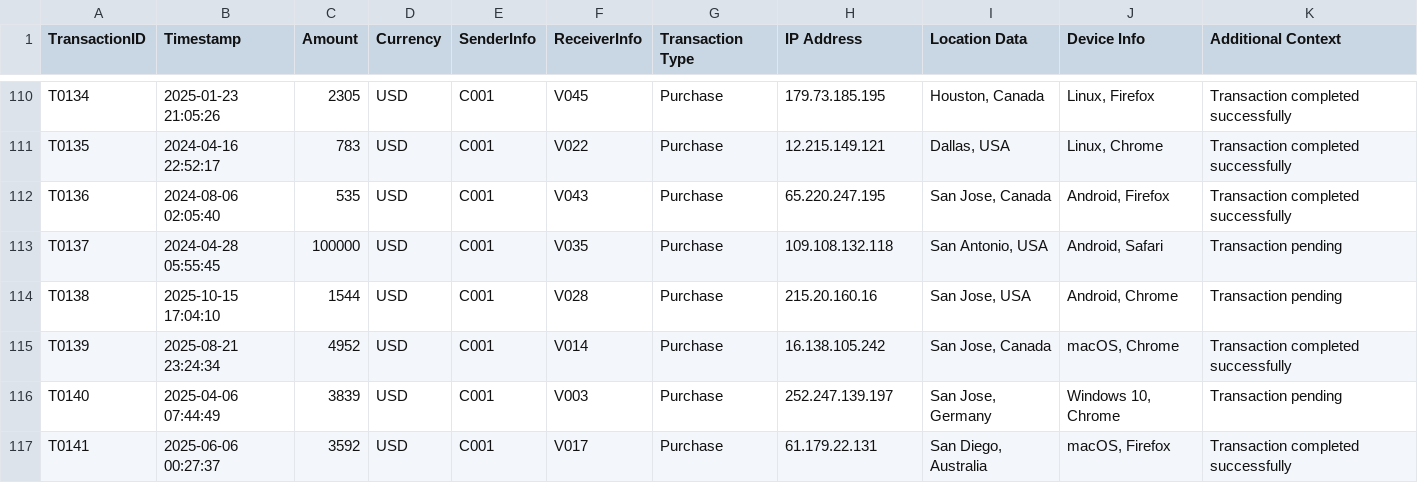
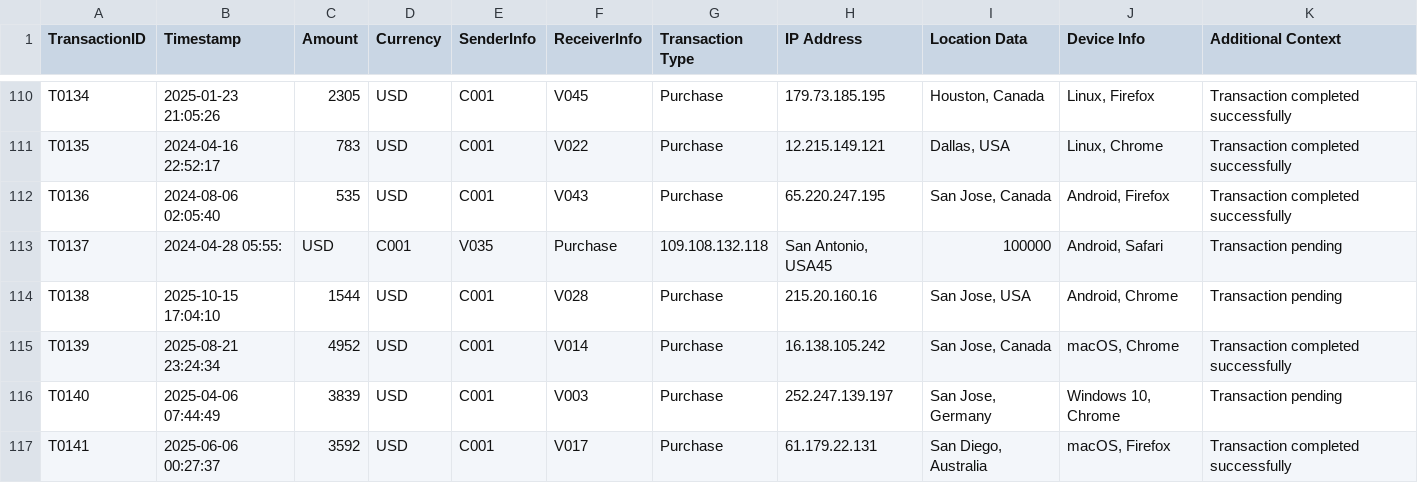
Before and after one commit to Abdulmuhaimin-Ali/fund-fraud-detection, a CSV file: backend/data/Charity_Transactions_Dataset.csv, drawn as a sheet; only a part is shown, gaps mark what is left out.

```diff
--- a/backend/data/Charity_Transactions_Dataset.csv
+++ b/backend/data/Charity_Transactions_Dataset.csv
@@ -112,3 +112,3 @@ T0135,2024-04-16 22:52:17,783,USD,C001,V022,Purchase,12.215.149.121,"Dallas, USA
 T0136,2024-08-06 02:05:40,535,USD,C001,V043,Purchase,65.220.247.195,"San Jose, Canada","Android, Firefox",Transaction completed successfully
-T0137,2024-04-28 05:55:45,100000,USD,C001,V035,Purchase,109.108.132.118,"San Antonio, USA","Android, Safari",Transaction pending
+T0137,2024-04-28 05:55:,USD,C001,V035,Purchase,109.108.132.118,"San Antonio, USA"45,100000,"Android, Safari",Transaction pending
 T0138,2025-10-15 17:04:10,1544,USD,C001,V028,Purchase,215.20.160.16,"San Jose, USA","Android, Chrome",Transaction pending
```
Also changed, not shown: backend/data/employees.csv, backend/data/vendors.csv, 18 other files.
